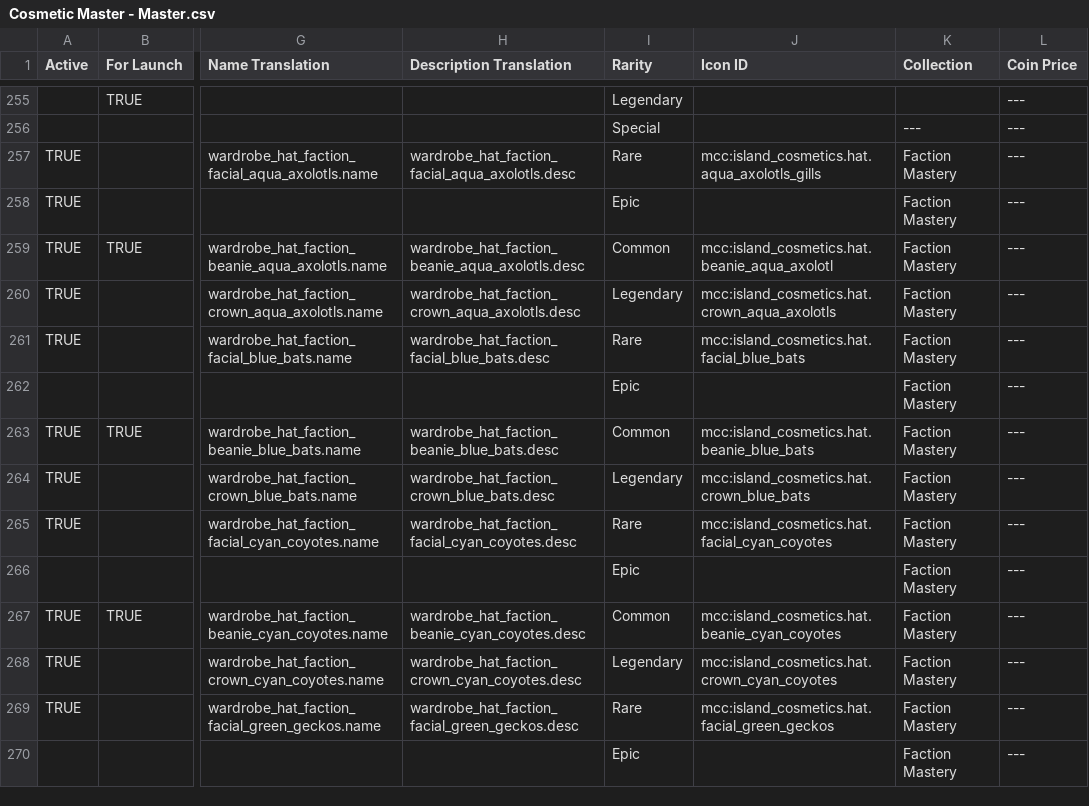
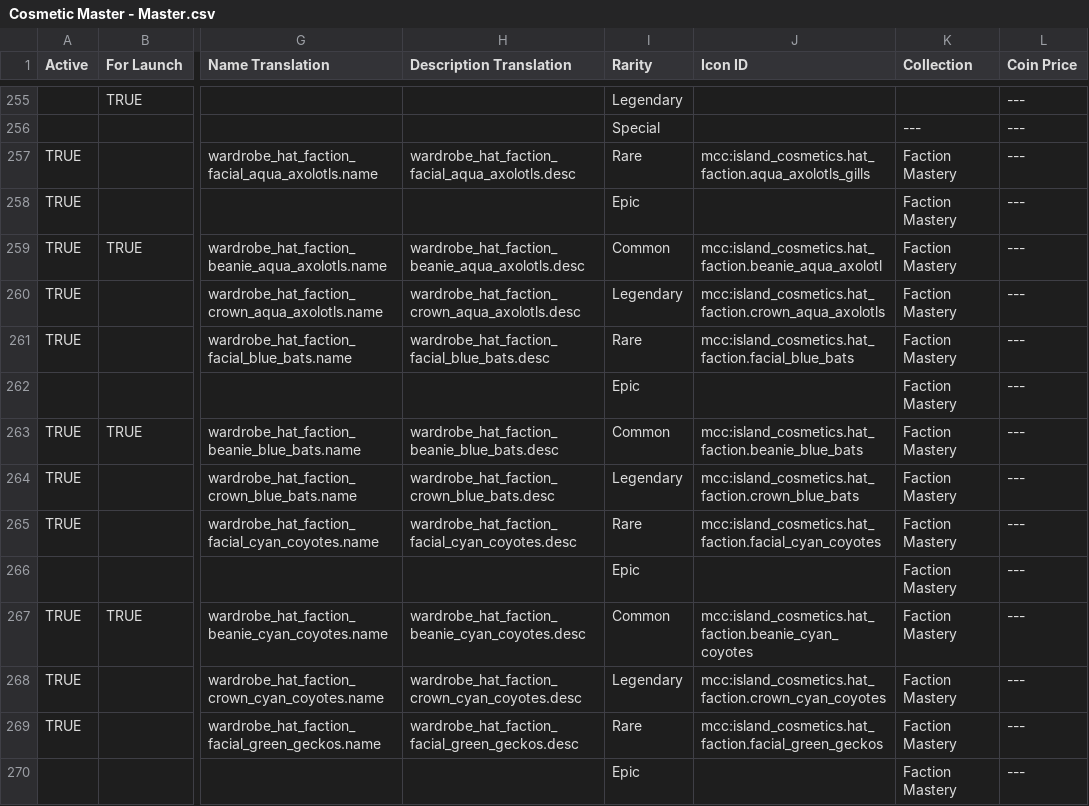
Before and after one commit to ThorNoxcrew/configuration, a CSV file: island/items/Cosmetic Master - Master.csv, drawn as a sheet; only a part is shown, gaps mark what is left out; the diff covers the shown part only; the diff names each change by its address in the sheet, - before the commit and + after, or states it on an @@ line.

Commit message:
fixed master

```diff
--- a/island/items/Cosmetic Master - Master.csv
+++ b/island/items/Cosmetic Master - Master.csv
-J257 (Icon ID): mcc:island_cosmetics.hat.aqua_axolotls_gills
+J257 (Icon ID): mcc:island_cosmetics.hat_faction.aqua_axolotls_gills
-J259 (Icon ID): mcc:island_cosmetics.hat.beanie_aqua_axolotl
+J259 (Icon ID): mcc:island_cosmetics.hat_faction.beanie_aqua_axolotl
-J260 (Icon ID): mcc:island_cosmetics.hat.crown_aqua_axolotls
+J260 (Icon ID): mcc:island_cosmetics.hat_faction.crown_aqua_axolotls
-J261 (Icon ID): mcc:island_cosmetics.hat.facial_blue_bats
+J261 (Icon ID): mcc:island_cosmetics.hat_faction.facial_blue_bats
-J263 (Icon ID): mcc:island_cosmetics.hat.beanie_blue_bats
+J263 (Icon ID): mcc:island_cosmetics.hat_faction.beanie_blue_bats
-J264 (Icon ID): mcc:island_cosmetics.hat.crown_blue_bats
+J264 (Icon ID): mcc:island_cosmetics.hat_faction.crown_blue_bats
-J265 (Icon ID): mcc:island_cosmetics.hat.facial_cyan_coyotes
+J265 (Icon ID): mcc:island_cosmetics.hat_faction.facial_cyan_coyotes
-J267 (Icon ID): mcc:island_cosmetics.hat.beanie_cyan_coyotes
+J267 (Icon ID): mcc:island_cosmetics.hat_faction.beanie_cyan_coyotes
-J268 (Icon ID): mcc:island_cosmetics.hat.crown_cyan_coyotes
+J268 (Icon ID): mcc:island_cosmetics.hat_faction.crown_cyan_coyotes
-J269 (Icon ID): mcc:island_cosmetics.hat.facial_green_geckos
+J269 (Icon ID): mcc:island_cosmetics.hat_faction.facial_green_geckos
```
Also changed, not shown: 20 edited cells elsewhere in this file.
